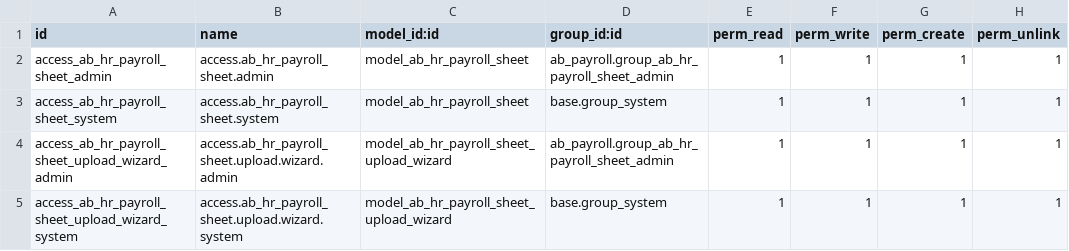
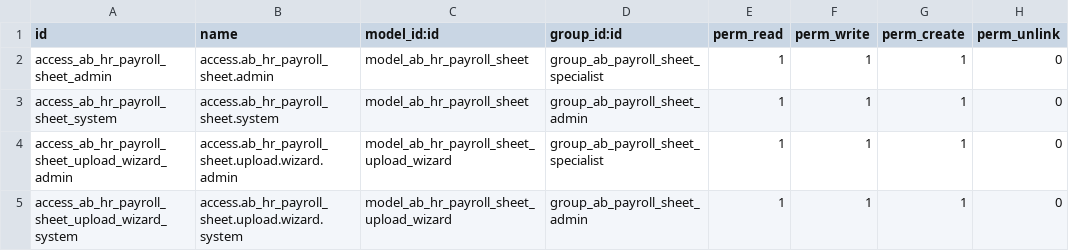
Before and after one commit to abdinpharmacies/hr, a CSV file: ab_payroll/security/ir.model.access.csv, drawn as a sheet.

Commit message:
ab_payroll/ edit security groups

```diff
--- a/ab_payroll/security/ir.model.access.csv
+++ b/ab_payroll/security/ir.model.access.csv
@@ -1,5 +1,5 @@
 id,name,model_id:id,group_id:id,perm_read,perm_write,perm_create,perm_unlink
-access_ab_hr_payroll_sheet_admin,access.ab_hr_payroll_sheet.admin,model_ab_hr_payroll_sheet,ab_payroll.group_ab_hr_payroll_sheet_admin,1,1,1,1
-access_ab_hr_payroll_sheet_system,access.ab_hr_payroll_sheet.system,model_ab_hr_payroll_sheet,base.group_system,1,1,1,1
-access_ab_hr_payroll_sheet_upload_wizard_admin,access.ab_hr_payroll_sheet.upload.wizard.admin,model_ab_hr_payroll_sheet_upload_wizard,ab_payroll.group_ab_hr_payroll_sheet_admin,1,1,1,1
-access_ab_hr_payroll_sheet_upload_wizard_system,access.ab_hr_payroll_sheet.upload.wizard.system,model_ab_hr_payroll_sheet_upload_wizard,base.group_system,1,1,1,1
+access_ab_hr_payroll_sheet_admin,access.ab_hr_payroll_sheet.admin,model_ab_hr_payroll_sheet,group_ab_payroll_sheet_specialist,1,1,1,0
+access_ab_hr_payroll_sheet_system,access.ab_hr_payroll_sheet.system,model_ab_hr_payroll_sheet,group_ab_payroll_sheet_admin,1,1,1,0
+access_ab_hr_payroll_sheet_upload_wizard_admin,access.ab_hr_payroll_sheet.upload.wizard.admin,model_ab_hr_payroll_sheet_upload_wizard,group_ab_payroll_sheet_specialist,1,1,1,0
+access_ab_hr_payroll_sheet_upload_wizard_system,access.ab_hr_payroll_sheet.upload.wizard.system,model_ab_hr_payroll_sheet_upload_wizard,group_ab_payroll_sheet_admin,1,1,1,0
```
Also changed, not shown: 1 other file.
